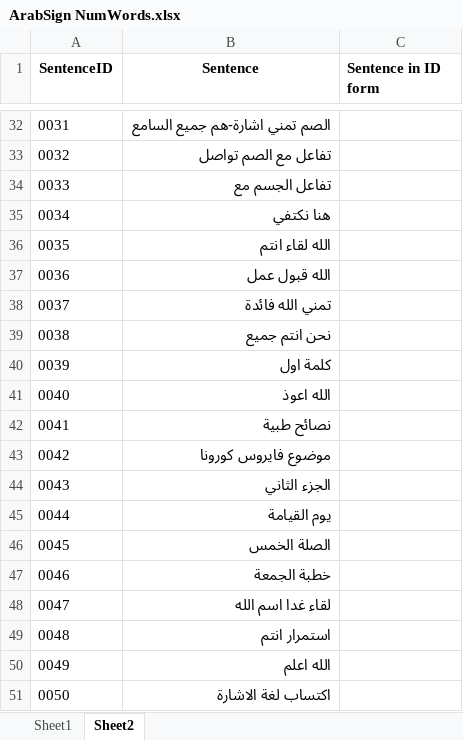
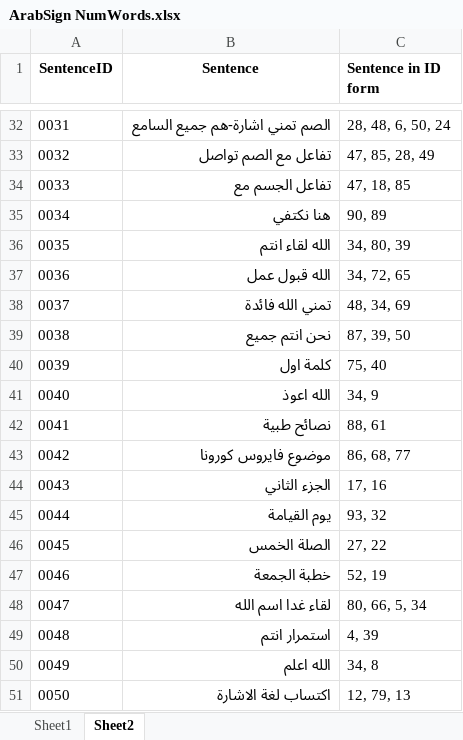
Before and after one commit to lamiselsayed/Senior-Design-Code, an Excel workbook: Dataset Excel Sheets/ArabSign NumWords.xlsx, sheet Sheet2, drawn as a sheet; only a part is shown, gaps mark what is left out; values as stored, in another font and other column widths than the file's, no borders; the diff covers the shown part only; the diff names each change by its address in the sheet, - before the commit and + after, or states it on an @@ line.

Commit message:
Sentence Label Sequence Completed

```diff
--- a/Dataset Excel Sheets/ArabSign NumWords.xlsx (sheet Sheet2)
+++ b/Dataset Excel Sheets/ArabSign NumWords.xlsx (sheet Sheet2)
-C32 (Sentence in ID form): (empty)
+C32 (Sentence in ID form): 28, 48, 6, 50, 24
-C33 (Sentence in ID form): (empty)
+C33 (Sentence in ID form): 47, 85, 28, 49
-C34 (Sentence in ID form): (empty)
+C34 (Sentence in ID form): 47, 18, 85
-C35 (Sentence in ID form): (empty)
+C35 (Sentence in ID form): 90, 89
-C36 (Sentence in ID form): (empty)
+C36 (Sentence in ID form): 34, 80, 39
-C37 (Sentence in ID form): (empty)
+C37 (Sentence in ID form): 34, 72, 65
-C38 (Sentence in ID form): (empty)
+C38 (Sentence in ID form): 48, 34, 69
-C39 (Sentence in ID form): (empty)
+C39 (Sentence in ID form): 87, 39, 50
-C40 (Sentence in ID form): (empty)
+C40 (Sentence in ID form): 75, 40
-C41 (Sentence in ID form): (empty)
+C41 (Sentence in ID form): 34, 9
-C42 (Sentence in ID form): (empty)
+C42 (Sentence in ID form): 88, 61
-C43 (Sentence in ID form): (empty)
+C43 (Sentence in ID form): 86, 68, 77
-C44 (Sentence in ID form): (empty)
+C44 (Sentence in ID form): 17, 16
-C45 (Sentence in ID form): (empty)
+C45 (Sentence in ID form): 93, 32
-C46 (Sentence in ID form): (empty)
+C46 (Sentence in ID form): 27, 22
-C47 (Sentence in ID form): (empty)
+C47 (Sentence in ID form): 52, 19
-C48 (Sentence in ID form): (empty)
+C48 (Sentence in ID form): 80, 66, 5, 34
-C49 (Sentence in ID form): (empty)
+C49 (Sentence in ID form): 4, 39
-C50 (Sentence in ID form): (empty)
+C50 (Sentence in ID form): 34, 8
-C51 (Sentence in ID form): (empty)
+C51 (Sentence in ID form): 12, 79, 13
```
Also changed, not shown: 27 edited cells elsewhere in this sheet.
